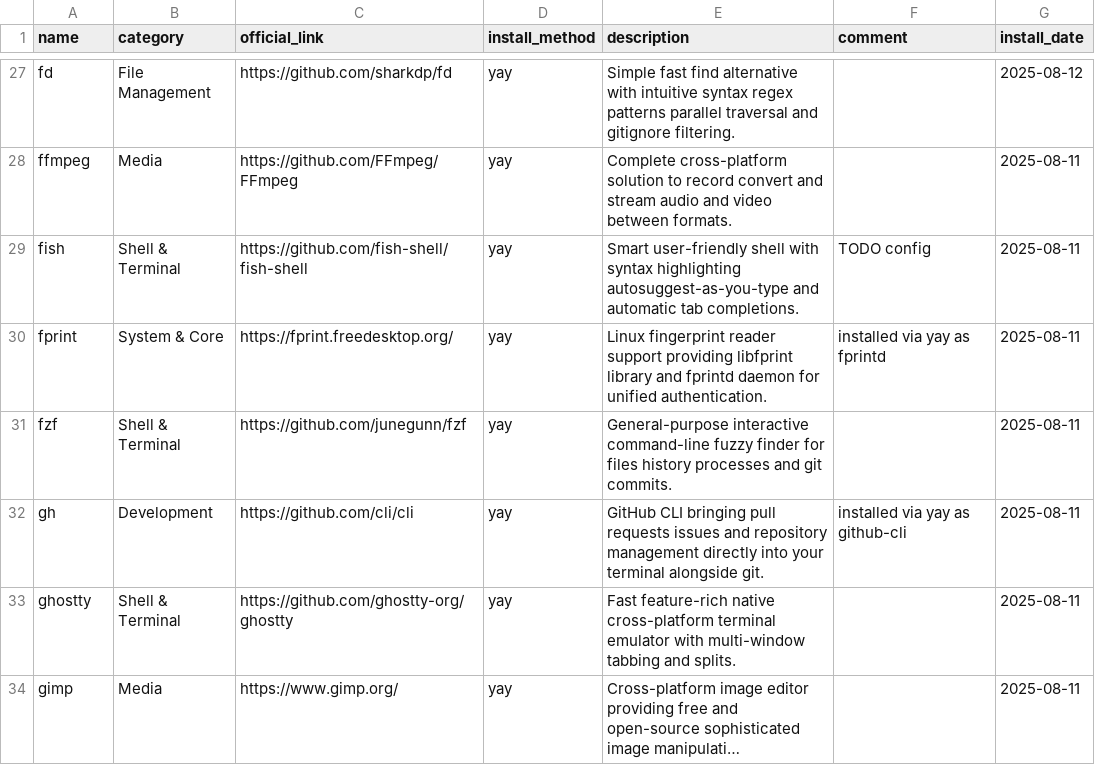
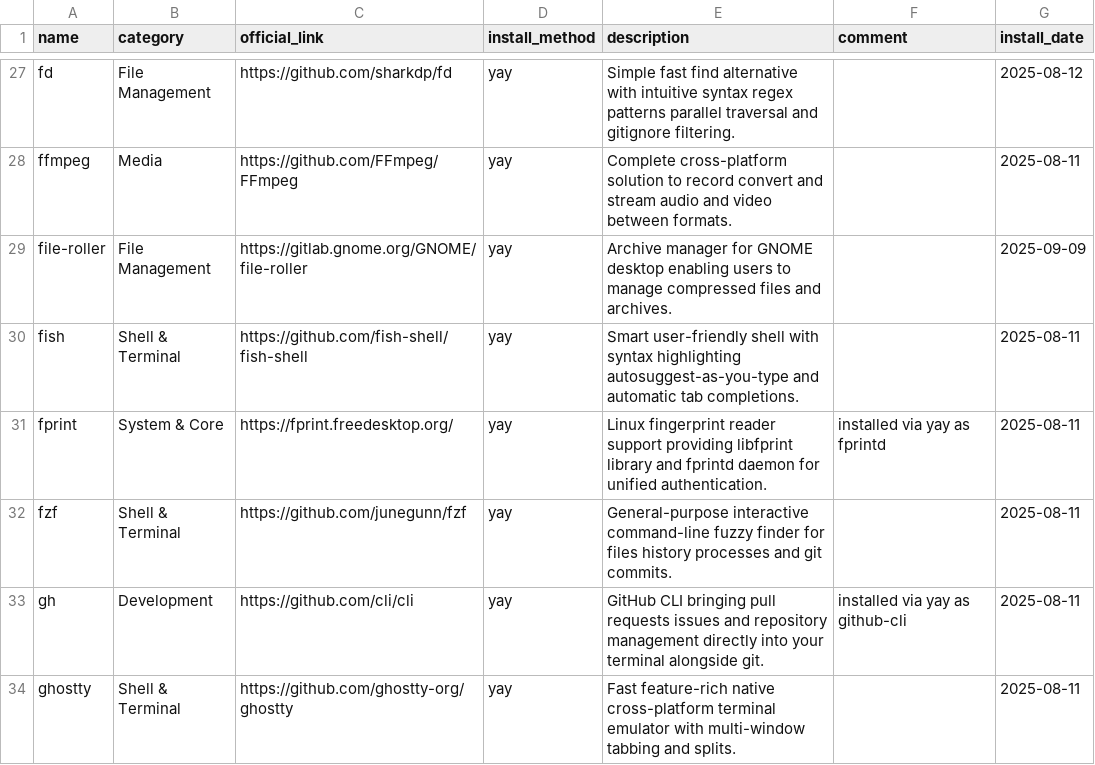
Before and after one commit to hsablonniere/tools, a CSV file: tools.csv, drawn as a sheet; only a part is shown, gaps mark what is left out; the shorter side is filled out with more unchanged rows; long unchanged cells end in ….

Commit message:
add(file-roller): Double click zip, see contents, done

```diff
--- a/tools.csv
+++ b/tools.csv
@@ -28,3 +28,4 @@ fd,File Management,https://github.com/sharkdp/fd,yay,Simple fast find alternativ
 ffmpeg,Media,https://github.com/FFmpeg/FFmpeg,yay,Complete cross-platform solution to record convert and stream audio and video between formats.,,2025-08-11
-fish,Shell & Terminal,https://github.com/fish-shell/fish-shell,yay,Smart user-friendly shell with syntax highlighting autosuggest-as-you-type and automatic tab completions.,TODO config,2025-08-11
+file-roller,File Management,https://gitlab.gnome.org/GNOME/file-roller,yay,Archive manager for GNOME desktop enabling users to manage compressed files and archives.,,2025-09-09
+fish,Shell & Terminal,https://github.com/fish-shell/fish-shell,yay,Smart user-friendly shell with syntax highlighting autosuggest-as-you-type and automatic tab completions.,,2025-08-11
 fprint,System & Core,https://fprint.freedesktop.org/,yay,Linux fingerprint reader support providing libfprint library and fprintd daemon for unified authentication.,installed via yay as fprintd,2025-08-11
```
